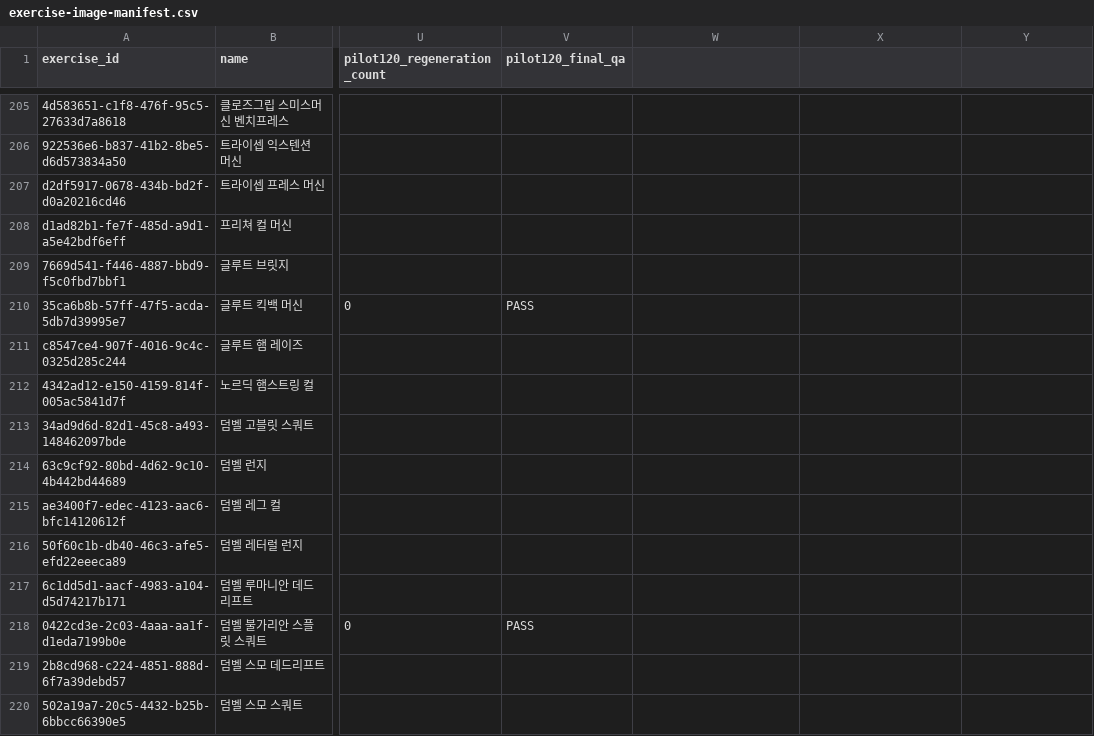
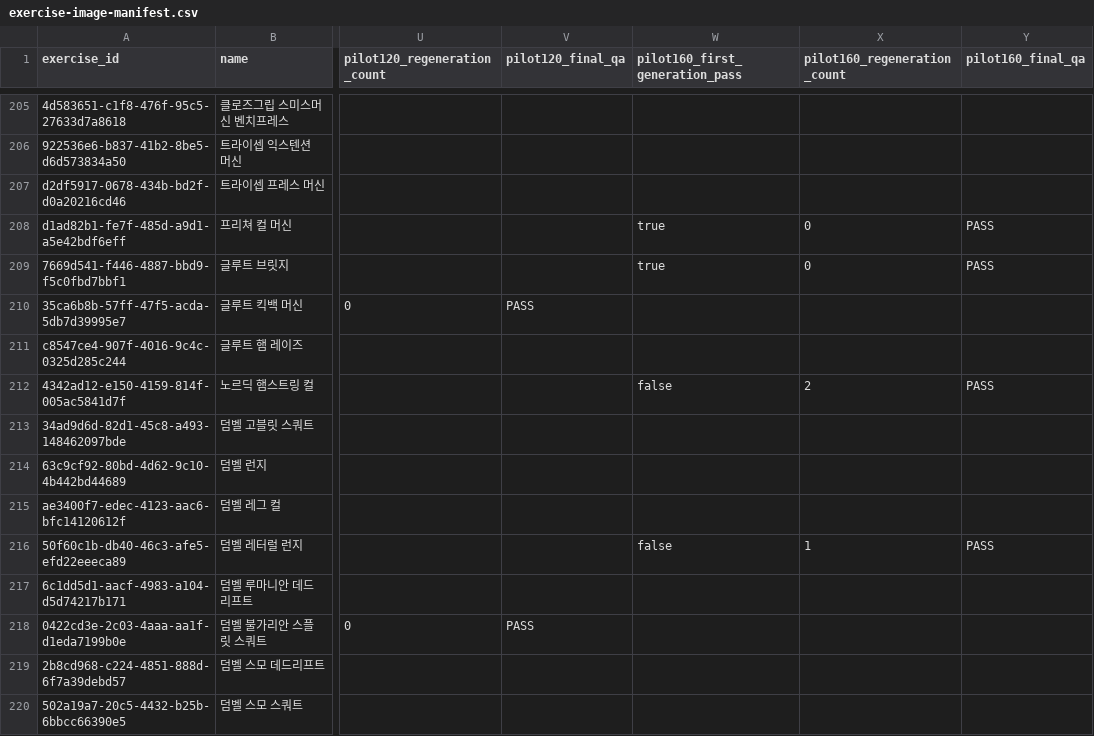
Before and after one commit to coolkang292-design/GND, a CSV file: data/exercise-image-manifest.csv, drawn as a sheet; only a part is shown, gaps mark what is left out; the diff covers the shown part only; the diff names each change by its address in the sheet, - before the commit and + after, or states it on an @@ line.

Commit message:
docs(images): add fourth 40 exercise pilot with failure accounting

```diff
--- a/data/exercise-image-manifest.csv
+++ b/data/exercise-image-manifest.csv
-W1: (empty)
+W1: pilot160_first_generation_pass
-X1: (empty)
+X1: pilot160_regeneration_count
-Y1: (empty)
+Y1: pilot160_final_qa
-W208:W209 (pilot160_first_generation_pass): (empty)
+W208:W209 (pilot160_first_generation_pass): true
-X208:X209 (pilot160_regeneration_count): (empty)
+X208:X209 (pilot160_regeneration_count): 0
-Y208:Y209 (pilot160_final_qa): (empty)
+Y208:Y209 (pilot160_final_qa): PASS
-W212 (pilot160_first_generation_pass): (empty)
+W212 (pilot160_first_generation_pass): false
-X212 (pilot160_regeneration_count): (empty)
+X212 (pilot160_regeneration_count): 2
-Y212 (pilot160_final_qa): (empty)
+Y212 (pilot160_final_qa): PASS
-W216 (pilot160_first_generation_pass): (empty)
+W216 (pilot160_first_generation_pass): false
-X216 (pilot160_regeneration_count): (empty)
+X216 (pilot160_regeneration_count): 1
-Y216 (pilot160_final_qa): (empty)
+Y216 (pilot160_final_qa): PASS
```
Also changed, not shown: 108 edited cells elsewhere in this file, 13 other files.
